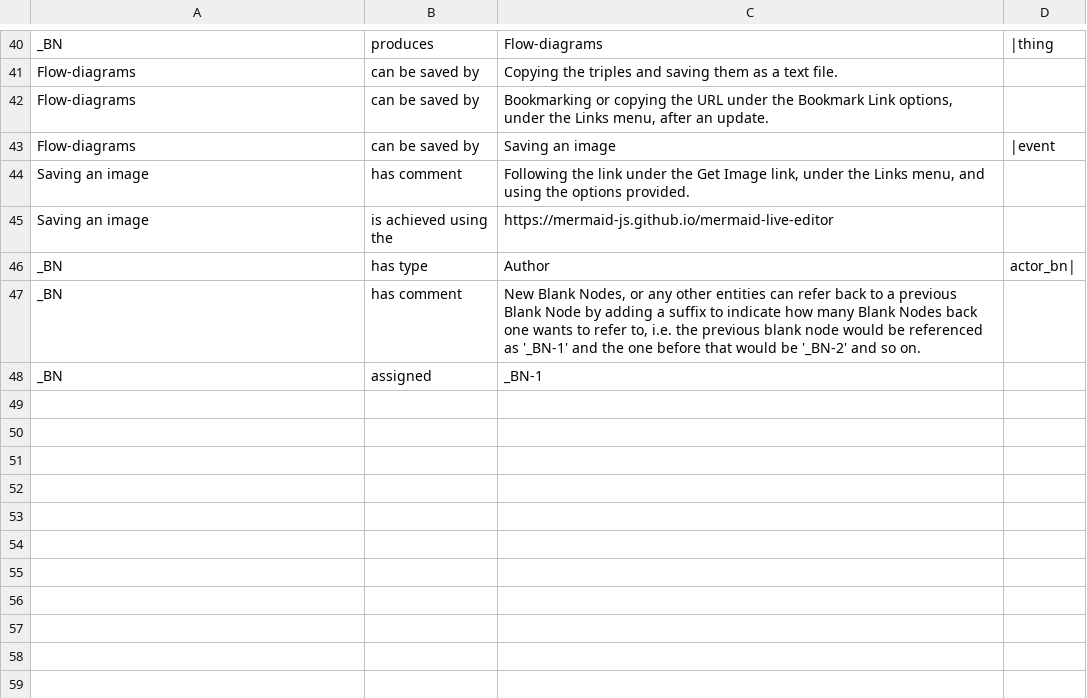
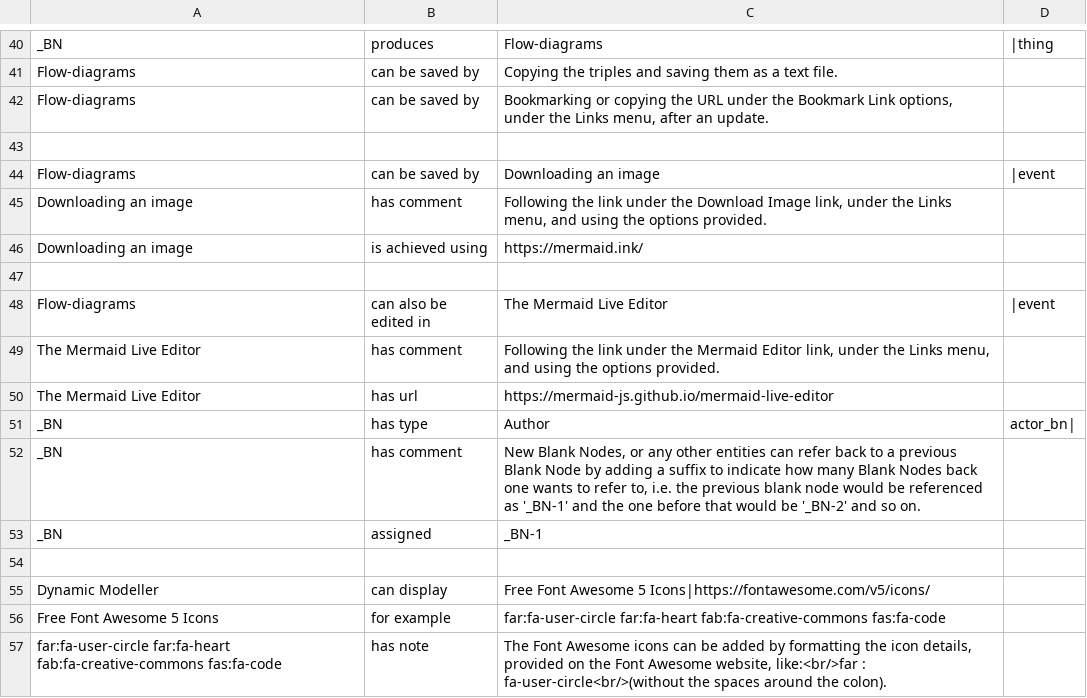
Before and after one commit to jpadfield/dynamic-modelling, a CSV file: default.csv, drawn as a sheet; only a part is shown, gaps mark what is left out.

Commit message:
Updates to exploit pako compression and direct image links

```diff
--- a/default.csv
+++ b/default.csv
@@ -42,5 +42,10 @@ Flow-diagrams	can be saved by	"Copying the triples and saving them as a text fil
 Flow-diagrams	can be saved by	"Bookmarking or copying the URL under the Bookmark Link options, under the Links menu, after an update."
-Flow-diagrams	can be saved by	Saving an image	|event
-Saving an image	has comment	"Following the link under the Get Image link, under the Links menu, and using the options provided."
-Saving an image	is achieved using the	https://mermaid-js.github.io/mermaid-live-editor
+
+Flow-diagrams	can be saved by	Downloading an image	|event
+Downloading an image	has comment	"Following the link under the Download Image link, under the Links menu, and using the options provided."
+Downloading an image	is achieved using	https://mermaid.ink/
+
+Flow-diagrams	can also be edited in	The Mermaid Live Editor	|event
+The Mermaid Live Editor	has comment	"Following the link under the Mermaid Editor link, under the Links menu, and using the options provided."
+The Mermaid Live Editor	has url	https://mermaid-js.github.io/mermaid-live-editor
 _BN	has type	Author	actor_bn|
@@ -48 +53,5 @@ _BN	has comment	"New Blank Nodes, or any other entities can refer back to a prev
 _BN	assigned	_BN-1
+
+Dynamic Modeller	can display	Free Font Awesome 5 Icons|https://fontawesome.com/v5/icons/
+Free Font Awesome 5 Icons	for example	far:fa-user-circle far:fa-heart fab:fa-creative-commons fas:fa-code
+far:fa-user-circle far:fa-heart fab:fa-creative-commons fas:fa-code	has note	The Font Awesome icons can be added by formatting the icon details, provided on the Font Awesome website, like:<br/>far : fa-user-circle<br/>(without the spaces around the colon).
```
Also changed, not shown: 22 other files.
